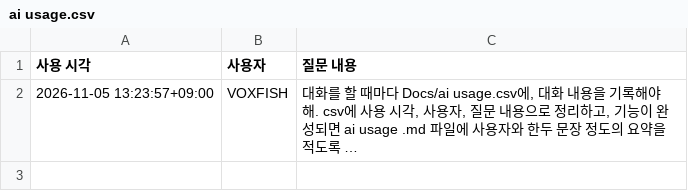
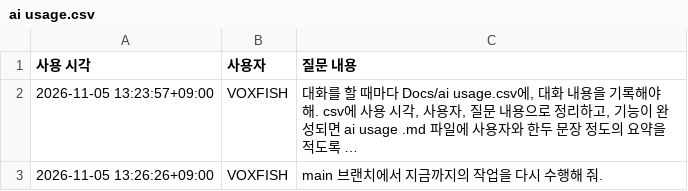
Before and after one commit to VOXFISH/HongikIngan, a CSV file: Docs/ai usage.csv, drawn as a sheet; long unchanged cells end in …; the diff names each change by its address in the sheet, - before the commit and + after, or states it on an @@ line.

Commit message:
docs: record main reapplication and readiness check

```diff
--- a/Docs/ai usage.csv
+++ b/Docs/ai usage.csv
+row 3: 2026-11-05 13:26:26+09:00 | VOXFISH | main 브랜치에서 지금까지의 작업을 다시 수행해 줘.
```
Also changed, not shown: 1 other file.
